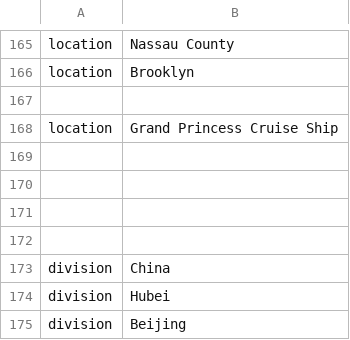
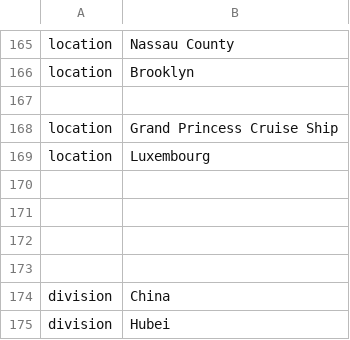
Before and after one commit to nextstrain/ncov, a TSV file: config/ordering.tsv, drawn as a sheet; only a part is shown, gaps mark what is left out; the shorter side is filled out with more unchanged rows.

```diff
--- a/config/ordering.tsv
+++ b/config/ordering.tsv
@@ -168,2 +168,3 @@ location	Brooklyn
 location	Grand Princess Cruise Ship
+location	Luxembourg
 
```
Also changed, not shown: config/lat_longs.tsv, 1 other file.
